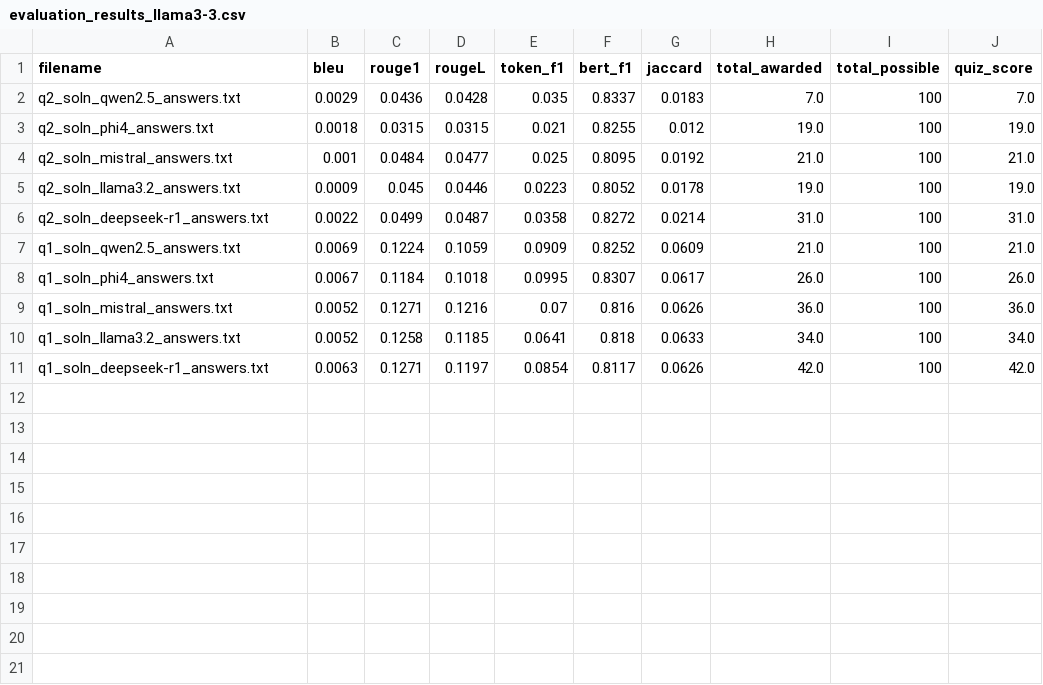
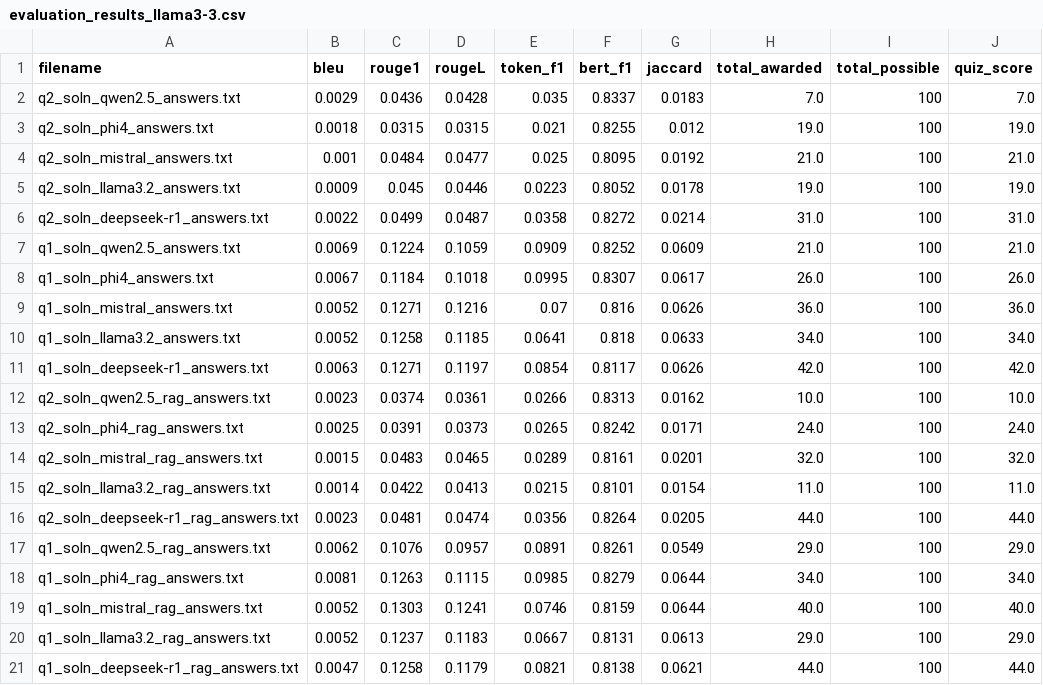
Before and after one commit to VeiledTee/LectureLanguageModels, a CSV file: Education RA/AI_Course/Exams/generated_answers/evaluation_results_llama3-3.csv, drawn as a sheet.

Commit message:
llama 3.3 evaluation

```diff
--- a/Education RA/AI_Course/Exams/generated_answers/evaluation_results_llama3-3.csv
+++ b/Education RA/AI_Course/Exams/generated_answers/evaluation_results_llama3-3.csv
@@ -11 +11,11 @@ q1_soln_llama3.2_answers.txt,0.0052,0.1258,0.1185,0.0641,0.818,0.0633,34.0,100,3
 q1_soln_deepseek-r1_answers.txt,0.0063,0.1271,0.1197,0.0854,0.8117,0.0626,42.0,100,42.0
+q2_soln_qwen2.5_rag_answers.txt,0.0023,0.0374,0.0361,0.0266,0.8313,0.0162,10.0,100,10.0
+q2_soln_phi4_rag_answers.txt,0.0025,0.0391,0.0373,0.0265,0.8242,0.0171,24.0,100,24.0
+q2_soln_mistral_rag_answers.txt,0.0015,0.0483,0.0465,0.0289,0.8161,0.0201,32.0,100,32.0
+q2_soln_llama3.2_rag_answers.txt,0.0014,0.0422,0.0413,0.0215,0.8101,0.0154,11.0,100,11.0
+q2_soln_deepseek-r1_rag_answers.txt,0.0023,0.0481,0.0474,0.0356,0.8264,0.0205,44.0,100,44.0
+q1_soln_qwen2.5_rag_answers.txt,0.0062,0.1076,0.0957,0.0891,0.8261,0.0549,29.0,100,29.0
+q1_soln_phi4_rag_answers.txt,0.0081,0.1263,0.1115,0.0985,0.8279,0.0644,34.0,100,34.0
+q1_soln_mistral_rag_answers.txt,0.0052,0.1303,0.1241,0.0746,0.8159,0.0644,40.0,100,40.0
+q1_soln_llama3.2_rag_answers.txt,0.0052,0.1237,0.1183,0.0667,0.8131,0.0613,29.0,100,29.0
+q1_soln_deepseek-r1_rag_answers.txt,0.0047,0.1258,0.1179,0.0821,0.8138,0.0621,44.0,100,44.0
```
